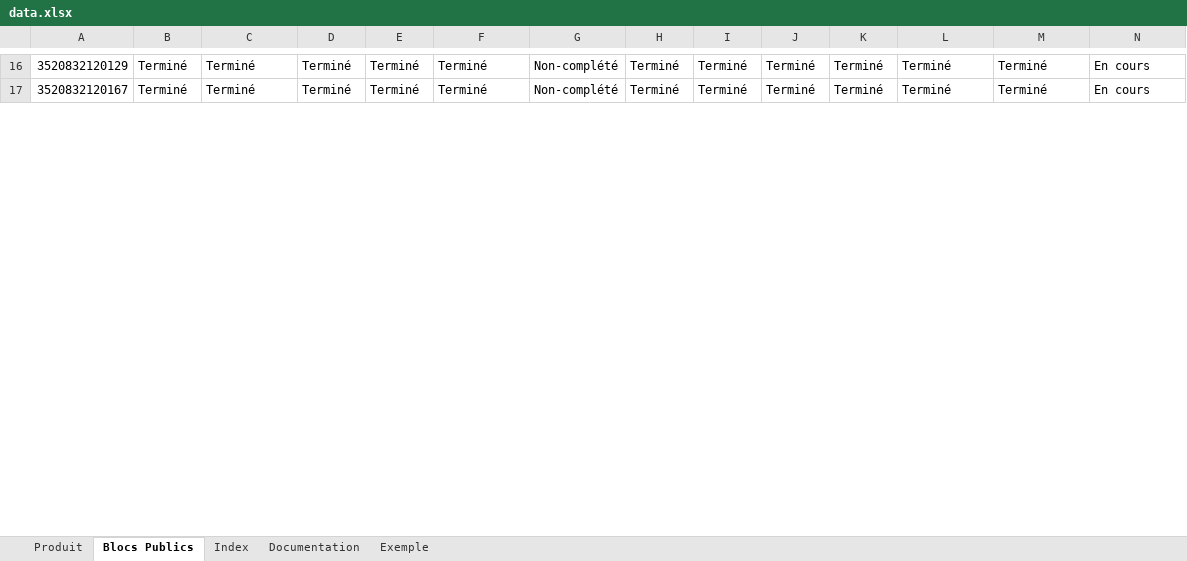
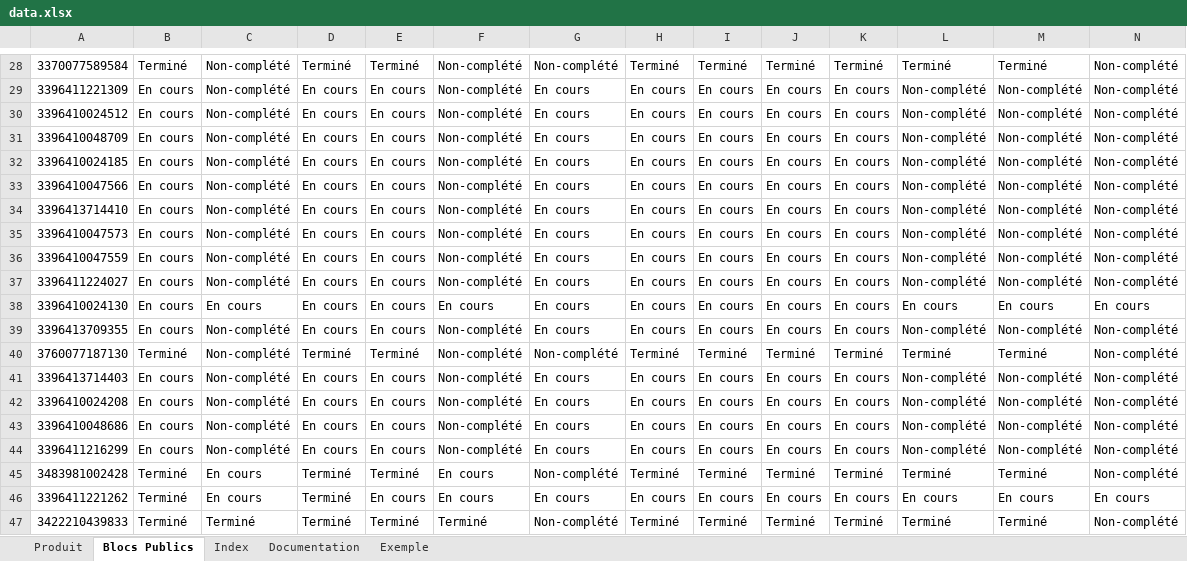
Before and after one commit to Henry-Tourraine/catalogue.bio, an Excel workbook: data.xlsx, sheet Blocs Publics, drawn as a sheet; only a part is shown, gaps mark what is left out; values as stored, in another font and other column widths than the file's, no borders; addresses are those after the commit; the diff covers the shown part only; the diff names each change by its address in the sheet, - before the commit and + after, or states it on an @@ line.

```diff
--- a/data.xlsx (sheet Blocs Publics)
+++ b/data.xlsx (sheet Blocs Publics)
-A28: 3520832120129
+A28: 3370077589584
-C28: Terminé
+C28: Non-complété
-F28: Terminé
+F28: Non-complété
-N28: En cours
+N28: Non-complété
+row 29: 3396411221309 | En cours | Non-complété | En cours | En cours | Non-complété | En cours | En cours | En cours | En cours | En cours | Non-complété | Non-complété | Non-complété
+row 30: 3396410024512 | En cours | Non-complété | En cours | En cours | Non-complété | En cours | En cours | En cours | En cours | En cours | Non-complété | Non-complété | Non-complété
+row 31: 3396410048709 | En cours | Non-complété | En cours | En cours | Non-complété | En cours | En cours | En cours | En cours | En cours | Non-complété | Non-complété | Non-complété
+row 32: 3396410024185 | En cours | Non-complété | En cours | En cours | Non-complété | En cours | En cours | En cours | En cours | En cours | Non-complété | Non-complété | Non-complété
+row 33: 3396410047566 | En cours | Non-complété | En cours | En cours | Non-complété | En cours | En cours | En cours | En cours | En cours | Non-complété | Non-complété | Non-complété
+row 34: 3396413714410 | En cours | Non-complété | En cours | En cours | Non-complété | En cours | En cours | En cours | En cours | En cours | Non-complété | Non-complété | Non-complété
+row 35: 3396410047573 | En cours | Non-complété | En cours | En cours | Non-complété | En cours | En cours | En cours | En cours | En cours | Non-complété | Non-complété | Non-complété
+row 36: 3396410047559 | En cours | Non-complété | En cours | En cours | Non-complété | En cours | En cours | En cours | En cours | En cours | Non-complété | Non-complété | Non-complété
+row 37: 3396411224027 | En cours | Non-complété | En cours | En cours | Non-complété | En cours | En cours | En cours | En cours | En cours | Non-complété | Non-complété | Non-complété
+row 38: 3396410024130 | En cours | En cours | En cours | En cours | En cours | En cours | En cours | En cours | En cours | En cours | En cours | En cours | En cours
+row 39: 3396413709355 | En cours | Non-complété | En cours | En cours | Non-complété | En cours | En cours | En cours | En cours | En cours | Non-complété | Non-complété | Non-complété
+row 40: 3760077187130 | Terminé | Non-complété | Terminé | Terminé | Non-complété | Non-complété | Terminé | Terminé | Terminé | Terminé | Terminé | Terminé | Non-complété
+row 41: 3396413714403 | En cours | Non-complété | En cours | En cours | Non-complété | En cours | En cours | En cours | En cours | En cours | Non-complété | Non-complété | Non-complété
+row 42: 3396410024208 | En cours | Non-complété | En cours | En cours | Non-complété | En cours | En cours | En cours | En cours | En cours | Non-complété | Non-complété | Non-complété
+row 43: 3396410048686 | En cours | Non-complété | En cours | En cours | Non-complété | En cours | En cours | En cours | En cours | En cours | Non-complété | Non-complété | Non-complété
+row 44: 3396411216299 | En cours | Non-complété | En cours | En cours | Non-complété | En cours | En cours | En cours | En cours | En cours | Non-complété | Non-complété | Non-complété
+row 45: 3483981002428 | Terminé | En cours | Terminé | Terminé | En cours | Non-complété | Terminé | Terminé | Terminé | Terminé | Terminé | Terminé | Non-complété
+row 46: 3396411221262 | Terminé | En cours | Terminé | En cours | En cours | En cours | En cours | En cours | En cours | En cours | En cours | En cours | En cours
-A47: 3520832120167
+A47: 3422210439833
-N47: En cours
+N47: Non-complété
```
Also changed, not shown: 44 added rows and 44 edited cells elsewhere in this sheet, sheet Produit, 3 other files.
